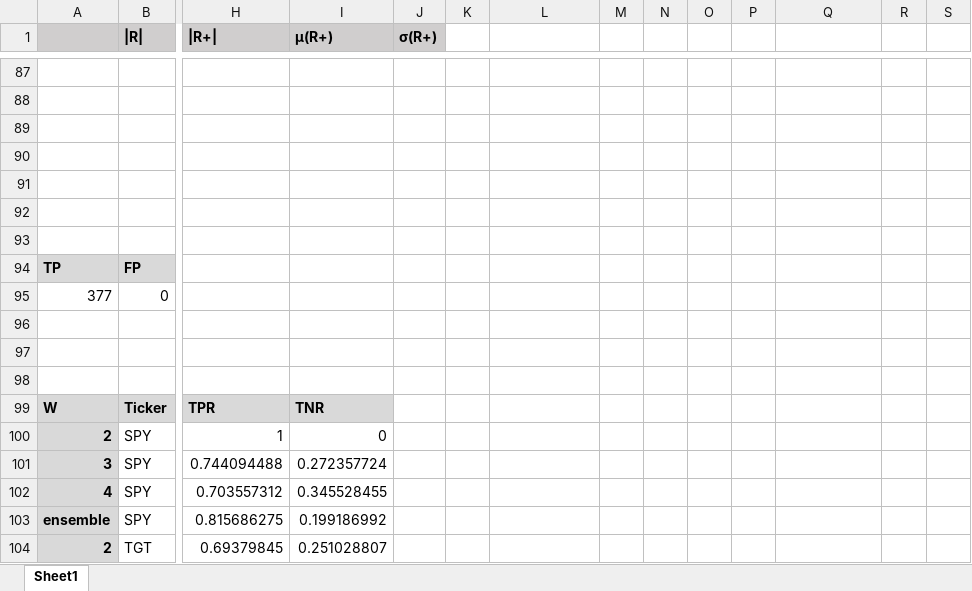
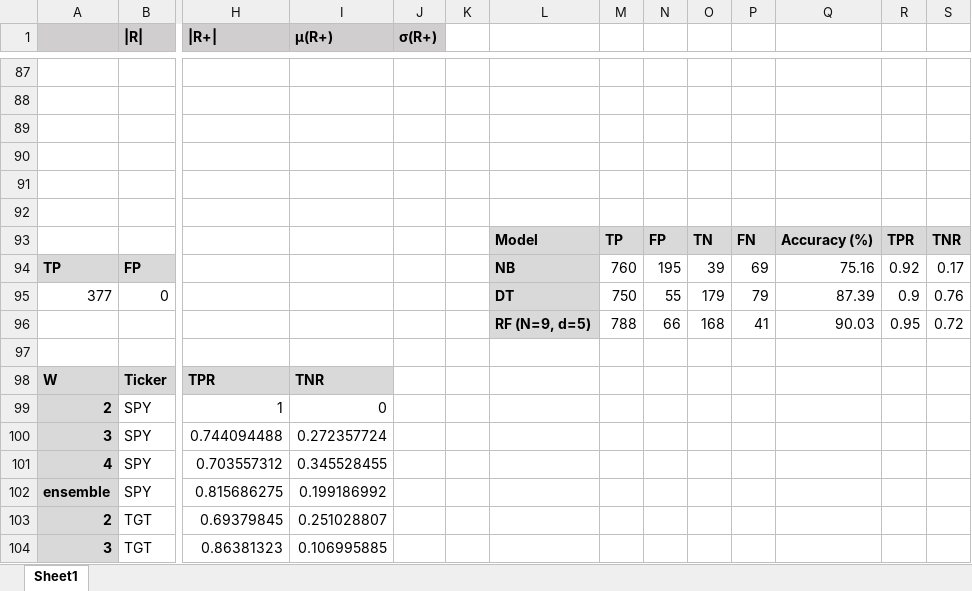
Before and after one commit to divthomas22/CS_677-Homework_Project, an Excel workbook: Homework1/directions/stats.xlsx, sheet Sheet1, drawn as a sheet; only a part is shown, gaps mark what is left out; the shorter side is filled out with more unchanged rows; values as stored, in another font and other column widths than the file's, no borders; charts and pictures not drawn; removed rows and columns are numbered as before the commit, all else as after; rows hold the shown columns only; the diff names each change by its address in the sheet, - before the commit and + after, or states it on an @@ line.

Commit message:
homework 5 submission

```diff
--- a/Homework1/directions/stats.xlsx (sheet Sheet1)
+++ b/Homework1/directions/stats.xlsx (sheet Sheet1)
-row 93: (empty)
+row 93:  |  |  |  |  |  | Model | TP | FP | TN | FN | Accuracy (%) | TPR | TNR
-L93:S93 fill: none
+L93:S93 fill: #D9D9D9
-L94: (empty)
+L94: NB
-L94:L96 fill: none
+L94:L96 fill: #D9D9D9
-M94: (empty)
+M94: 760
-N94: (empty)
+N94: 195
-O94: (empty)
+O94: 39
-P94: (empty)
+P94: 69
-Q94: (empty)
+Q94: 75.16
-R94: (empty)
+R94: 0.92
-S94: (empty)
+S94: 0.17
-L95: (empty)
+L95: DT
-M95: (empty)
+M95: 750
-N95: (empty)
+N95: 55
-O95: (empty)
+O95: 179
-P95: (empty)
+P95: 79
-Q95: (empty)
+Q95: 87.39
-R95: (empty)
+R95: 0.9
-S95: (empty)
+S95: 0.76
-row 96: (empty)
+row 96:  |  |  |  |  |  | RF (N=9, d=5) | 788 | 66 | 168 | 41 | 90.03 | 0.95 | 0.72
-row 97: (empty)
```
Also changed, not shown: charts or pictures, 21 other files.
